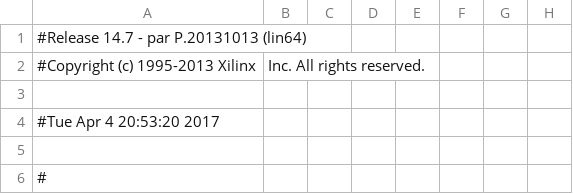
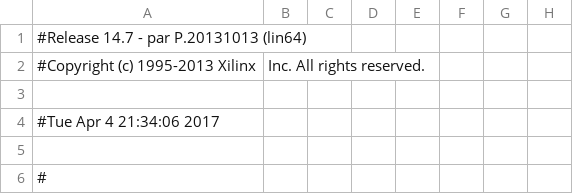
Before and after one commit to beatlesm/fpga, a CSV file: usrp3/top/b200/build-B200/b200_pad.csv, drawn as a sheet; only a part is shown; the diff names each change by its address in the sheet, - before the commit and + after, or states it on an @@ line.

```diff
--- a/usrp3/top/b200/build-B200/b200_pad.csv
+++ b/usrp3/top/b200/build-B200/b200_pad.csv
-A4: #Tue Apr 4 20:53:20 2017
+A4: #Tue Apr 4 21:34:06 2017
```
Also changed, not shown: 50 other files.
